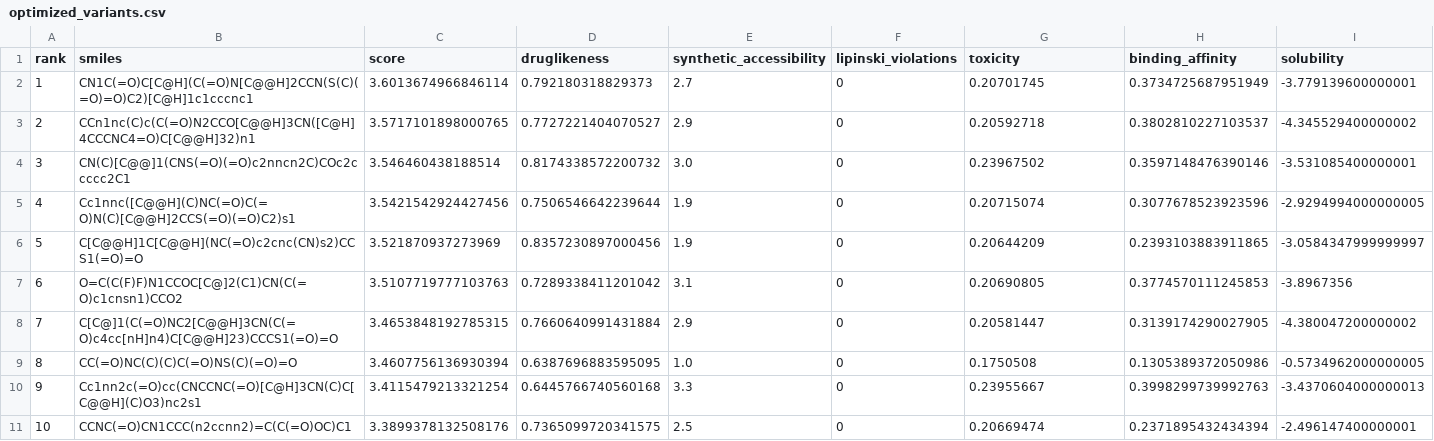
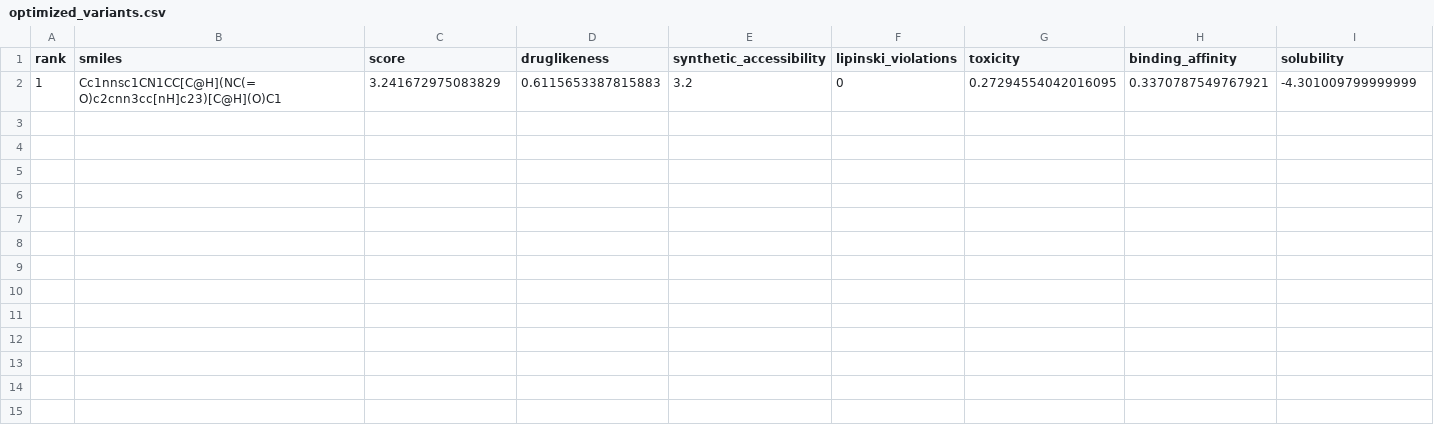
Before and after one commit to https-kanika/MolGenX-backend, a CSV file: optimized_variants.csv, drawn as a sheet; removed rows and columns are numbered as before the commit, all else as after; the diff names each change by its address in the sheet, - before the commit and + after, or states it on an @@ line.

```diff
--- a/optimized_variants.csv
+++ b/optimized_variants.csv
-row 2: 1 | CN1C(=O)C[C@H](C(=O)N[C@@H]2CCN(S(C)(=O)=O)C2)[C@H]1c1cccnc1 | 3.6013674966846114 | 0.792180318829373 | 2.7 | 0 | 0.20701745 | 0.3734725687951949 | -3.779139600000001
-row 3: 2 | CCn1nc(C)c(C(=O)N2CCO[C@@H]3CN([C@H]4CCCNC4=O)C[C@@H]32)n1 | 3.5717101898000765 | 0.7727221404070527 | 2.9 | 0 | 0.20592718 | 0.3802810227103537 | -4.345529400000002
-row 4: 3 | CN(C)[C@@]1(CNS(=O)(=O)c2nncn2C)COc2ccccc2C1 | 3.546460438188514 | 0.8174338572200732 | 3.0 | 0 | 0.23967502 | 0.3597148476390146 | -3.531085400000001
-row 5: 4 | Cc1nnc([C@@H](C)NC(=O)C(=O)N(C)[C@@H]2CCS(=O)(=O)C2)s1 | 3.5421542924427456 | 0.7506546642239644 | 1.9 | 0 | 0.20715074 | 0.3077678523923596 | -2.9294994000000005
-row 6: 5 | C[C@@H]1C[C@@H](NC(=O)c2cnc(CN)s2)CCS1(=O)=O | 3.521870937273969 | 0.8357230897000456 | 1.9 | 0 | 0.20644209 | 0.2393103883911865 | -3.0584347999999997
-row 7: 6 | O=C(C(F)F)N1CCOC[C@]2(C1)CN(C(=O)c1cnsn1)CCO2 | 3.5107719777103763 | 0.7289338411201042 | 3.1 | 0 | 0.20690805 | 0.3774570111245853 | -3.8967356
-row 8: 7 | C[C@]1(C(=O)NC2[C@@H]3CN(C(=O)c4cc[nH]n4)C[C@@H]23)CCCS1(=O)=O | 3.4653848192785315 | 0.7660640991431884 | 2.9 | 0 | 0.20581447 | 0.3139174290027905 | -4.380047200000002
-row 9: 8 | CC(=O)NC(C)(C)C(=O)NS(C)(=O)=O | 3.4607756136930394 | 0.6387696883595095 | 1.0 | 0 | 0.1750508 | 0.1305389372050986 | -0.5734962000000005
-row 10: 9 | Cc1nn2c(=O)cc(CNCCNC(=O)[C@H]3CN(C)C[C@@H](C)O3)nc2s1 | 3.4115479213321254 | 0.6445766740560168 | 3.3 | 0 | 0.23955667 | 0.3998299739992763 | -3.4370604000000013
-row 11: 10 | CCNC(=O)CN1CCC(n2ccnn2)=C(C(=O)OC)C1 | 3.3899378132508176 | 0.7365099720341575 | 2.5 | 0 | 0.20669474 | 0.2371895432434394 | -2.496147400000001
+row 2: 1 | Cc1nnsc1CN1CC[C@H](NC(=O)c2cnn3cc[nH]c23)[C@H](O)C1 | 3.241672975083829 | 0.6115653387815883 | 3.2 | 0 | 0.27294554042016095 | 0.3370787549767921 | -4.301009799999999
```
Also changed, not shown: optimized_drug_candidates.csv, 6 other files.
